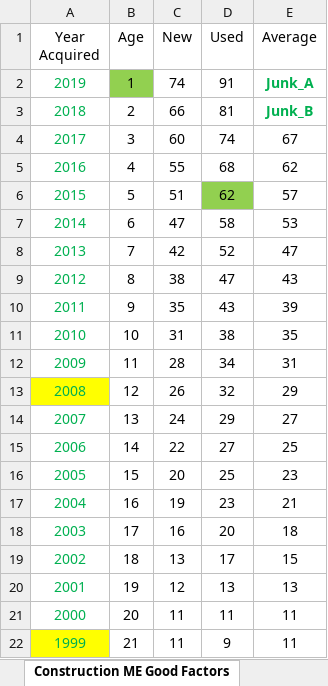
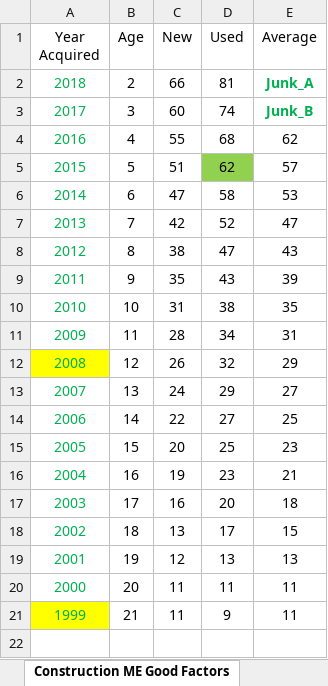
Before and after one commit to Adityaaakum/SM-APAS, an Excel workbook: data/BppTrend/Error_Record_Files/BOE Equipment Index Factors and Percent Good Factors 2020.xlsx, sheet Construction ME Good Factors, drawn as a sheet; values as stored, in another font and other column widths than the file's, no borders; removed rows and columns are numbered as before the commit, all else as after; the diff names each change by its address in the sheet, - before the commit and + after, or states it on an @@ line.

```diff
--- a/data/BppTrend/Error_Record_Files/BOE Equipment Index Factors and Percent Good Factors 2020.xlsx (sheet Construction ME Good Factors)
+++ b/data/BppTrend/Error_Record_Files/BOE Equipment Index Factors and Percent Good Factors 2020.xlsx (sheet Construction ME Good Factors)
-row 2: 2019 | 1 | 74 | 91 | Junk_A
-E2 (Average): Junk_B
+E2 (Average): Junk_A
-E3 (Average): 67
+E3 (Average): Junk_B
@@ E3 bold: off → on, text colour: black → #00B050 @@
```
Also changed, not shown: sheet M&E Good Factors, sheet Agricultural ME Good Factors, sheet Commercial Equipment Index, sheet Machinery and Equipment Index, sheet Agricultural Index, sheet Construction Index, data/BppTrend/Error_Record_Files/BOE Valuation Factors 2020.xlsx, data/BppTrend/Error_Record_Files/CAA Valuation Factors 2020.xlsx, 9 other files.
